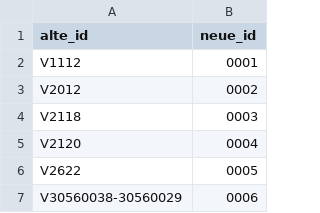
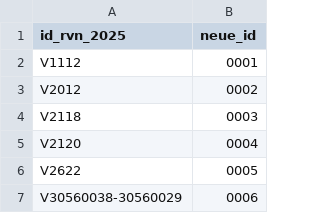
Before and after one commit to FixMyBerlin/infravelo-radnetz, a CSV file: data/virtuelle_knotenpunkte_alt_neu.csv, drawn as a sheet; only a part is shown.

```diff
--- a/data/virtuelle_knotenpunkte_alt_neu.csv
+++ b/data/virtuelle_knotenpunkte_alt_neu.csv
@@ -1,2 +1,2 @@
-alte_id,neue_id
+id_rvn_2025,neue_id
 V1112,0001
```
Also changed, not shown: 15 other files.
